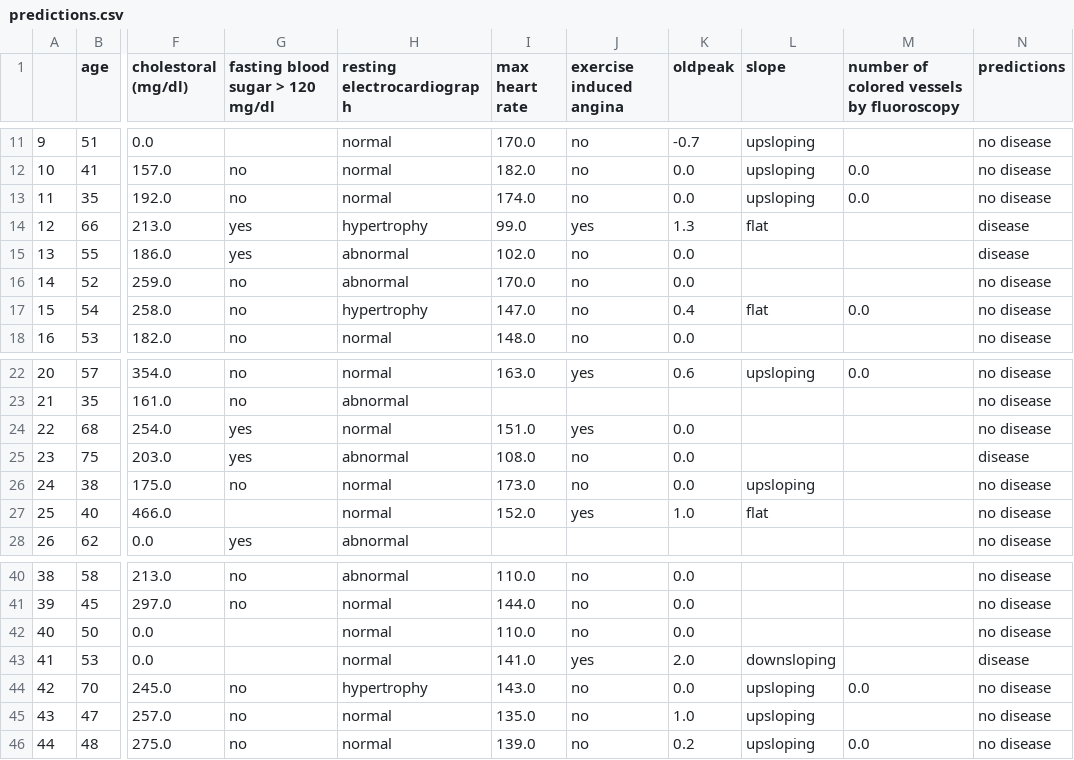
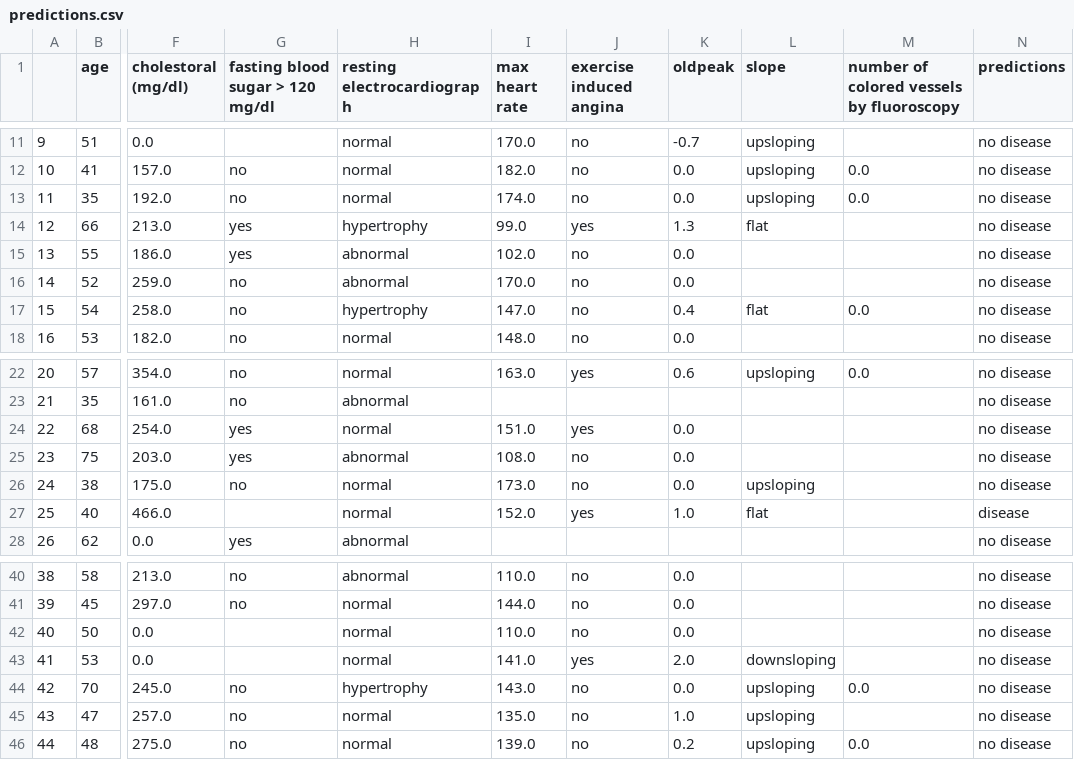
Before and after one commit to jo-pouradier/machine-learning-cpe, a CSV file: predictions.csv, drawn as a sheet; only a part is shown, gaps mark what is left out; the diff names each change by its address in the sheet, - before the commit and + after, or states it on an @@ line.

Commit message:
write predictions on deployement data

```diff
--- a/predictions.csv
+++ b/predictions.csv
-N14:N15 (predictions): disease
+N14:N15 (predictions): no disease
-N25 (predictions): disease
+N25 (predictions): no disease
-N27 (predictions): no disease
+N27 (predictions): disease
-N43 (predictions): disease
+N43 (predictions): no disease
```
Also changed, not shown: 1 other file.
